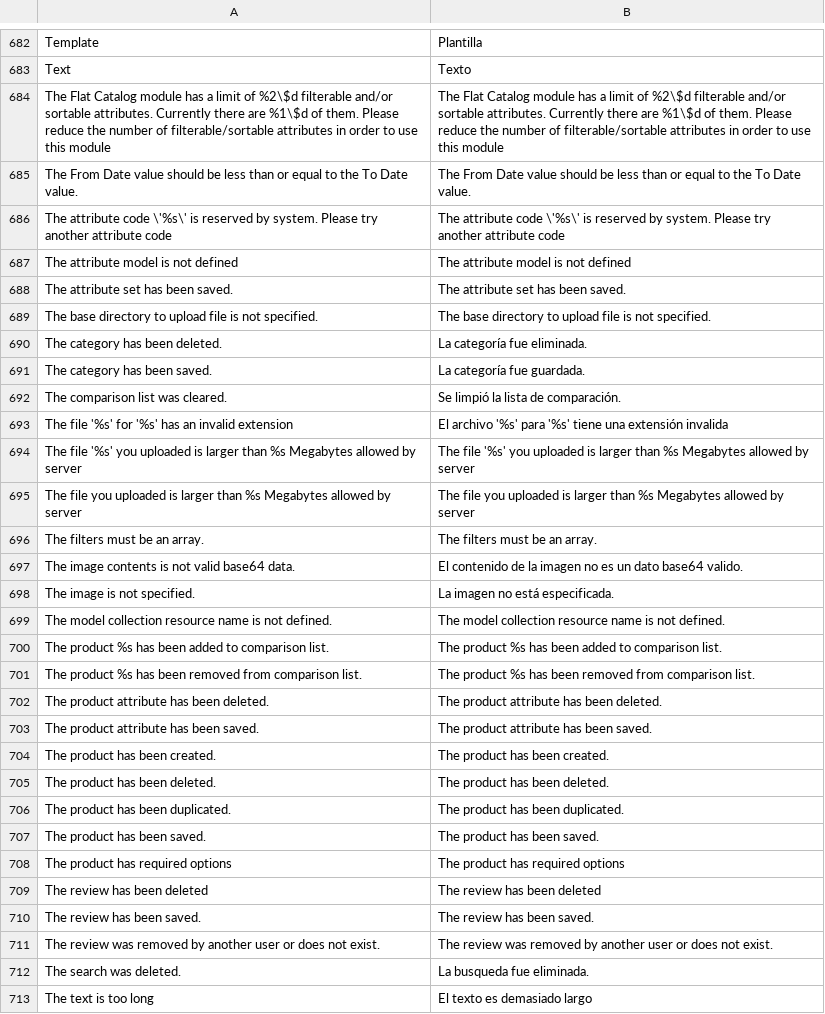
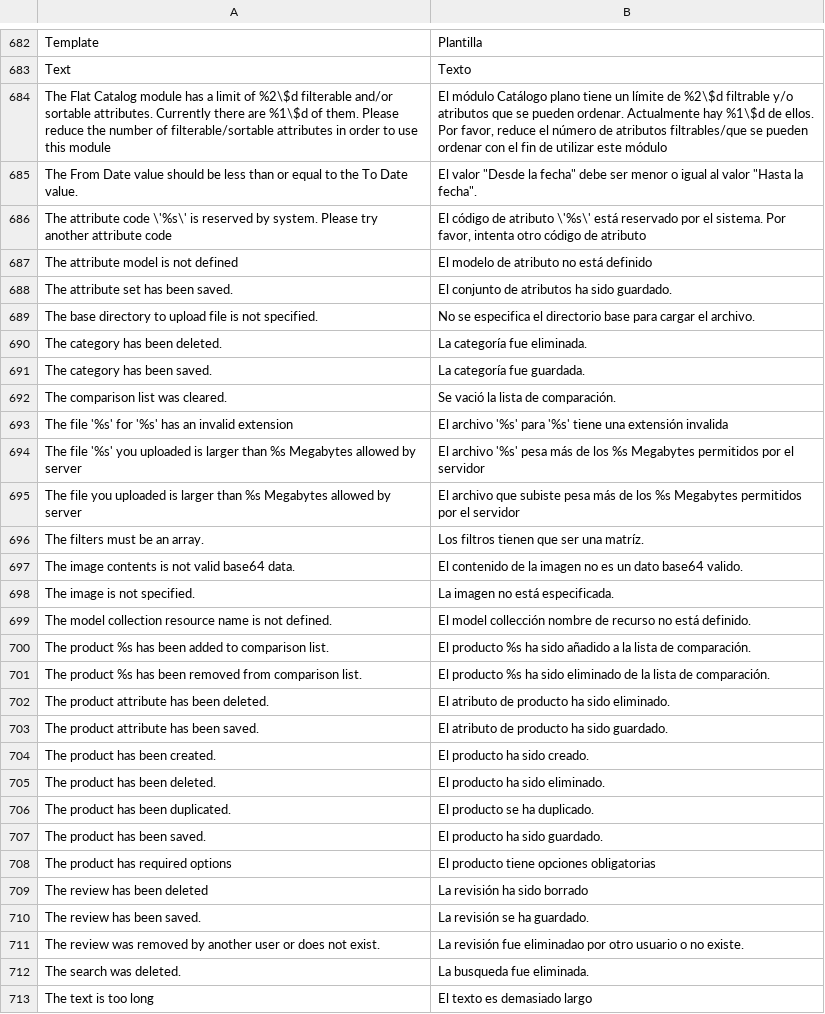
Before and after one commit to vende/Traduccion-Magento-Espanol, a CSV file: app/locale/es_MX/Mage_Catalog.csv, drawn as a sheet; only a part is shown, gaps mark what is left out; the diff covers the shown part only.

Commit message:
Cambio a "Tú"

```diff
--- a/app/locale/es_MX/Mage_Catalog.csv
+++ b/app/locale/es_MX/Mage_Catalog.csv
@@ -683,30 +683,30 @@ Template,Plantilla
 Text,Texto
-The Flat Catalog module has a limit of %2\$d filterable and/or sortable attributes. Currently there are %1\$d of them. Please reduce the number of filterable/sortable attributes in order to use this module,The Flat Catalog module has a limit of %2\$d filterable and/or sortable attributes. Currently there are %1\$d of them. Please reduce the number of filterable/sortable attributes in order to use this module
-The From Date value should be less than or equal to the To Date value.,The From Date value should be less than or equal to the To Date value.
-The attribute code \'%s\' is reserved by system. Please try another attribute code,The attribute code \'%s\' is reserved by system. Please try another attribute code
-The attribute model is not defined,The attribute model is not defined
-The attribute set has been saved.,The attribute set has been saved.
-The base directory to upload file is not specified.,The base directory to upload file is not specified.
+The Flat Catalog module has a limit of %2\$d filterable and/or sortable attributes. Currently there are %1\$d of them. Please reduce the number of filterable/sortable attributes in order to use this module,"El módulo Catálogo plano tiene un límite de %2\$d filtrable y/o atributos que se pueden ordenar. Actualmente hay %1\$d de ellos. Por favor, reduce el número de atributos filtrables/que se pueden ordenar con el fin de utilizar este módulo"
+The From Date value should be less than or equal to the To Date value.,"El valor ""Desde la fecha"" debe ser menor o igual al valor ""Hasta la fecha""."
+The attribute code \'%s\' is reserved by system. Please try another attribute code,"El código de atributo \'%s\' está reservado por el sistema. Por favor, intenta otro código de atributo"
+The attribute model is not defined,El modelo de atributo no está definido
+The attribute set has been saved.,El conjunto de atributos ha sido guardado.
+The base directory to upload file is not specified.,No se especifica el directorio base para cargar el archivo.
 The category has been deleted.,La categoría fue eliminada.
 The category has been saved.,La categoría fue guardada.
-The comparison list was cleared.,Se limpió la lista de comparación.
+The comparison list was cleared.,Se vació la lista de comparación.
 The file '%s' for '%s' has an invalid extension,El archivo '%s' para '%s' tiene una extensión invalida
-The file '%s' you uploaded is larger than %s Megabytes allowed by server,The file '%s' you uploaded is larger than %s Megabytes allowed by server
-The file you uploaded is larger than %s Megabytes allowed by server,The file you uploaded is larger than %s Megabytes allowed by server
-The filters must be an array.,The filters must be an array.
+The file '%s' you uploaded is larger than %s Megabytes allowed by server,El archivo '%s' pesa más de los %s Megabytes permitidos por el servidor
+The file you uploaded is larger than %s Megabytes allowed by server,El archivo que subiste pesa más de los %s Megabytes permitidos por el servidor
+The filters must be an array.,Los filtros tienen que ser una matríz.
 The image contents is not valid base64 data.,El contenido de la imagen no es un dato base64 valido.
 The image is not specified.,La imagen no está especificada.
-The model collection resource name is not defined.,The model collection resource name is not defined.
-The product %s has been added to comparison list.,The product %s has been added to comparison list.
-The product %s has been removed from comparison list.,The product %s has been removed from comparison list.
-The product attribute has been deleted.,The product attribute has been deleted.
-The product attribute has been saved.,The product attribute has been saved.
-The product has been created.,The product has been created.
-The product has been deleted.,The product has been deleted.
-The product has been duplicated.,The product has been duplicated.
-The product has been saved.,The product has been saved.
-The product has required options,The product has required options
-The review has been deleted,The review has been deleted
-The review has been saved.,The review has been saved.
-The review was removed by another user or does not exist.,The review was removed by another user or does not exist.
+The model collection resource name is not defined.,El model collección nombre de recurso no está definido.
+The product %s has been added to comparison list.,El producto %s ha sido añadido a la lista de comparación.
+The product %s has been removed from comparison list.,El producto %s ha sido eliminado de la lista de comparación.
+The product attribute has been deleted.,El atributo de producto ha sido eliminado.
+The product attribute has been saved.,El atributo de producto ha sido guardado.
+The product has been created.,El producto ha sido creado.
+The product has been deleted.,El producto ha sido eliminado.
+The product has been duplicated.,El producto se ha duplicado.
+The product has been saved.,El producto ha sido guardado.
+The product has required options,El producto tiene opciones obligatorias
+The review has been deleted,La revisión ha sido borrado
+The review has been saved.,La revisión se ha guardado.
+The review was removed by another user or does not exist.,La revisión fue eliminadao por otro usuario o no existe.
 The search was deleted.,La busqueda fue eliminada.
```
Also changed, not shown: 107 edited cells elsewhere in this file.
